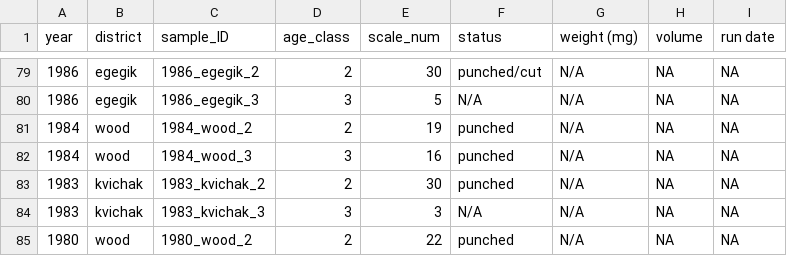
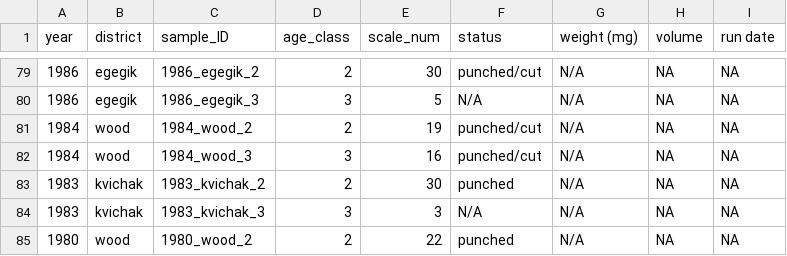
Before and after one commit to n-grace-henry/MS-Thesis, a CSV file: samples/main.csv, drawn as a sheet; only a part is shown, gaps mark what is left out.

Commit message:
Update main.csv

```diff
--- a/samples/main.csv
+++ b/samples/main.csv
@@ -80,4 +80,4 @@ year, district, sample_ID, age_class, scale_num, status, weight (mg), volume, ru
 1986, egegik, 1986_egegik_3, 3, 5, N/A, N/A, NA, NA
-1984, wood, 1984_wood_2, 2, 19, punched, N/A, NA, NA
-1984, wood, 1984_wood_3, 3, 16, punched, N/A, NA, NA
+1984, wood, 1984_wood_2, 2, 19, punched/cut, N/A, NA, NA
+1984, wood, 1984_wood_3, 3, 16, punched/cut, N/A, NA, NA
 1983, kvichak, 1983_kvichak_2, 2, 30, punched, N/A, NA, NA
```
